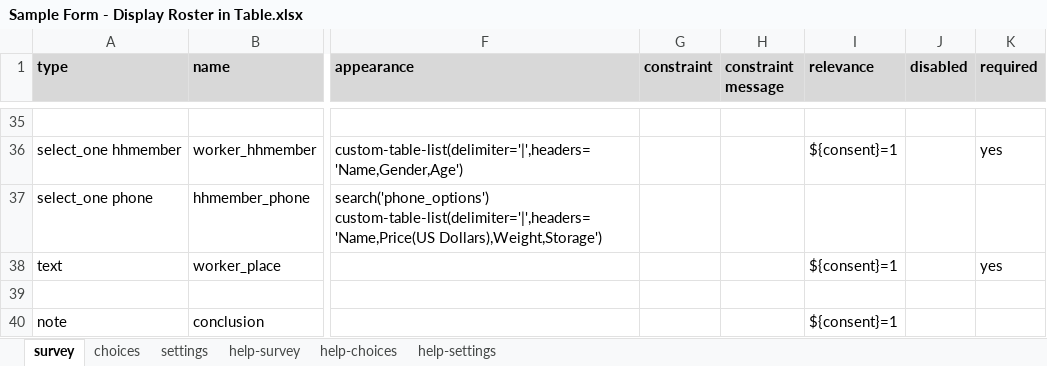
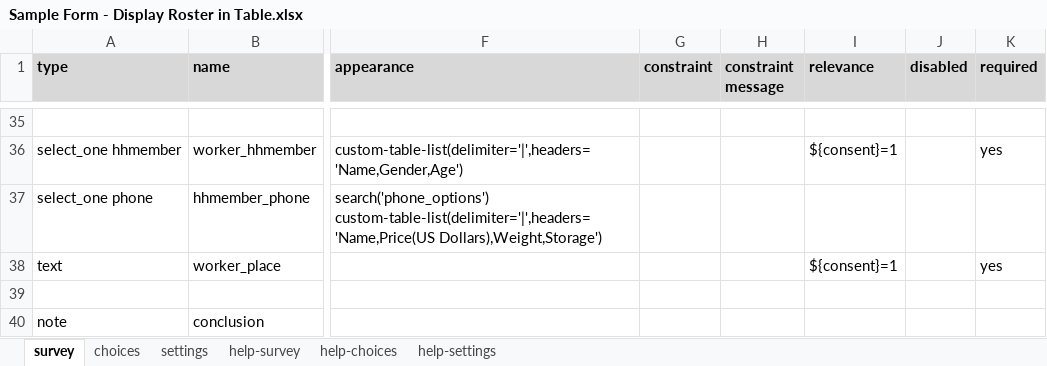
Before and after one commit to surveycto/table-list, an Excel workbook: extras/example_form/Sample Form - Display Roster in Table.xlsx, sheet survey, drawn as a sheet; only a part is shown, gaps mark what is left out; values as stored, in another font and other column widths than the file's, no borders; conditional formats not drawn; the diff names each change by its address in the sheet, - before the commit and + after, or states it on an @@ line.

```diff
--- a/extras/example_form/Sample Form - Display Roster in Table.xlsx (sheet survey)
+++ b/extras/example_form/Sample Form - Display Roster in Table.xlsx (sheet survey)
-I40 (relevance): ${consent}=1
+I40 (relevance): (empty)
```
Also changed, not shown: sheet settings, extras/example_form/plugin_example_form_table_list.xlsx, 5 other files.
